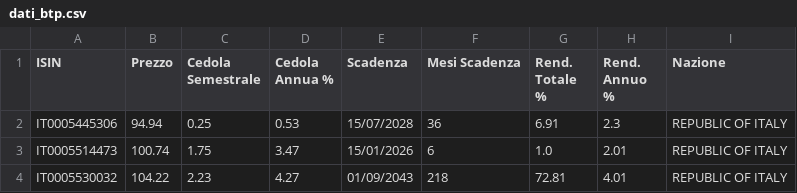
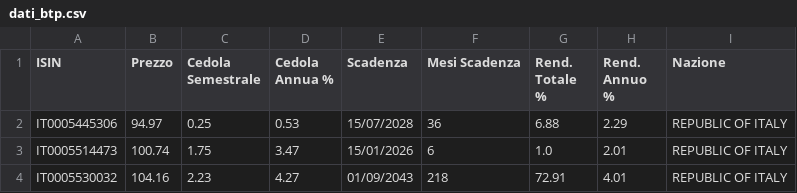
Before and after one commit to LindorMore/dati_titoli_stato, a CSV file: dati_btp.csv, drawn as a sheet.

Commit message:
Aggiornamento 2025-07-14 09:51:11

```diff
--- a/dati_btp.csv
+++ b/dati_btp.csv
@@ -1,4 +1,4 @@
 ISIN,Prezzo,Cedola Semestrale,Cedola Annua %,Scadenza,Mesi Scadenza,Rend. Totale %,Rend. Annuo %,Nazione
-IT0005445306,94.94,0.25,0.53,15/07/2028,36,6.91,2.3,REPUBLIC OF ITALY
+IT0005445306,94.97,0.25,0.53,15/07/2028,36,6.88,2.29,REPUBLIC OF ITALY
 IT0005514473,100.74,1.75,3.47,15/01/2026,6,1.0,2.01,REPUBLIC OF ITALY
-IT0005530032,104.22,2.23,4.27,01/09/2043,218,72.81,4.01,REPUBLIC OF ITALY
+IT0005530032,104.16,2.23,4.27,01/09/2043,218,72.91,4.01,REPUBLIC OF ITALY
```
